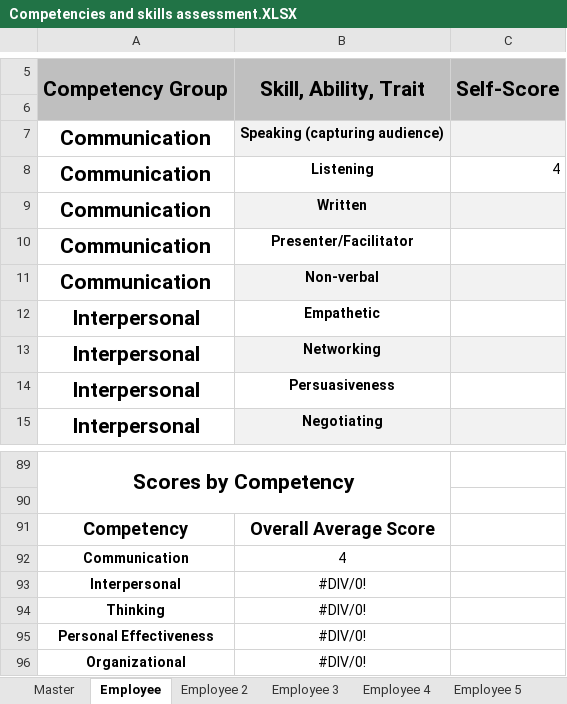
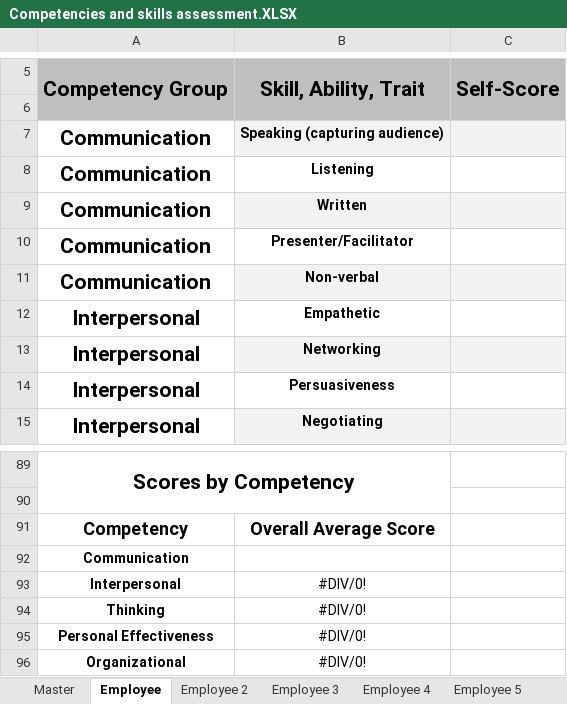
Before and after one commit to tc-ca/hww-cnt, an Excel workbook: incl/Competencies and skills assessment.XLSX, sheet Employee, drawn as a sheet; only a part is shown, gaps mark what is left out; values as stored, in another font and other column widths than the file's, no borders; the diff names each change by its address in the sheet, - before the commit and + after, or states it on an @@ line.

```diff
--- a/incl/Competencies and skills assessment.XLSX (sheet Employee)
+++ b/incl/Competencies and skills assessment.XLSX (sheet Employee)
-C8: 4
+C8: (empty)
-B92: 4
+B92: (empty)
```
Also changed, not shown: sheet Master, sheet Employee 3, sheet Employee 2.
